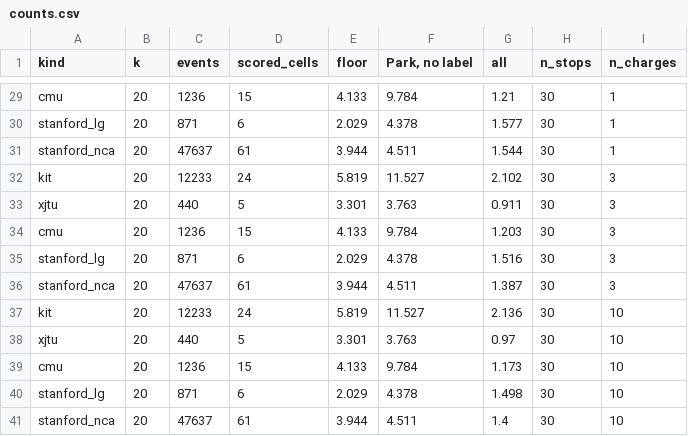
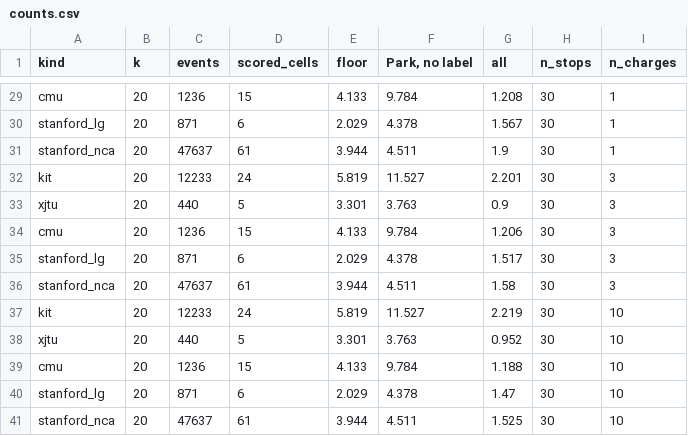
Before and after one commit to zivbeh/In-Context-Battery-Health-Estimation-for-Unseen-Battery-Kinds, a CSV file: results/x28_information_ladder/counts.csv, drawn as a sheet; only a part is shown, gaps mark what is left out; the diff covers the shown part only; the diff names each change by its address in the sheet, - before the commit and + after, or states it on an @@ line.

```diff
--- a/results/x28_information_ladder/counts.csv
+++ b/results/x28_information_ladder/counts.csv
-G29 (all): 1.21
+G29 (all): 1.208
-G30 (all): 1.577
+G30 (all): 1.567
-G31 (all): 1.544
+G31 (all): 1.9
-G32 (all): 2.102
+G32 (all): 2.201
-G33 (all): 0.911
+G33 (all): 0.9
-G34 (all): 1.203
+G34 (all): 1.206
-G35 (all): 1.516
+G35 (all): 1.517
-G36 (all): 1.387
+G36 (all): 1.58
-G37 (all): 2.136
+G37 (all): 2.219
-G38 (all): 0.97
+G38 (all): 0.952
-G39 (all): 1.173
+G39 (all): 1.188
-G40 (all): 1.498
+G40 (all): 1.47
-G41 (all): 1.4
+G41 (all): 1.525
```
Also changed, not shown: 26 edited cells elsewhere in this file, results/x28_information_ladder/ladder.csv, 26 other files.
